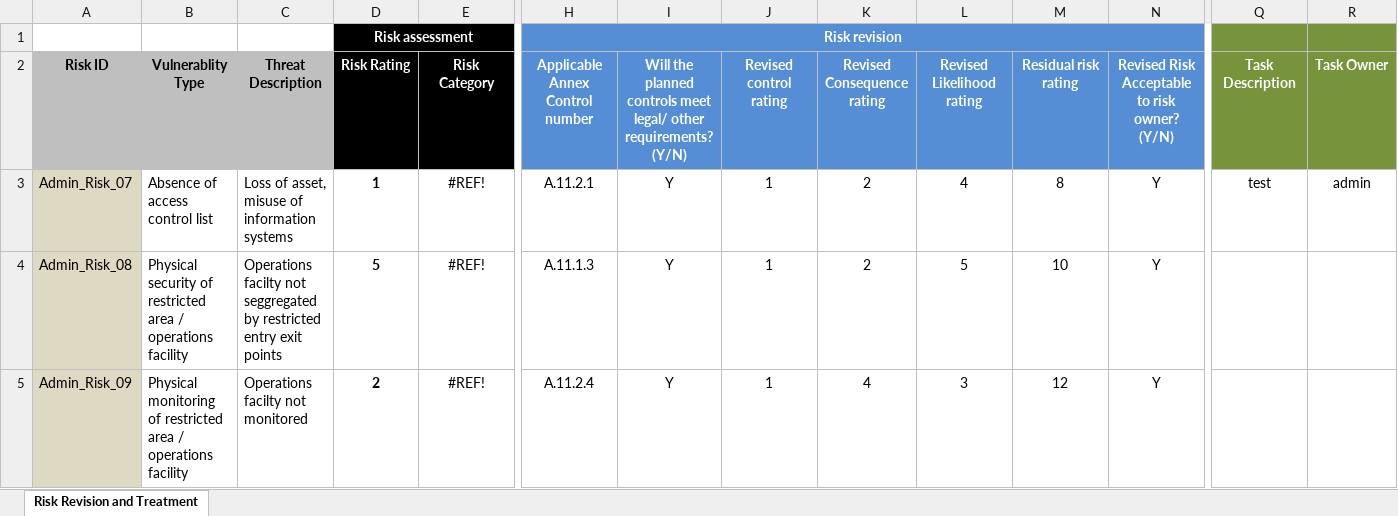
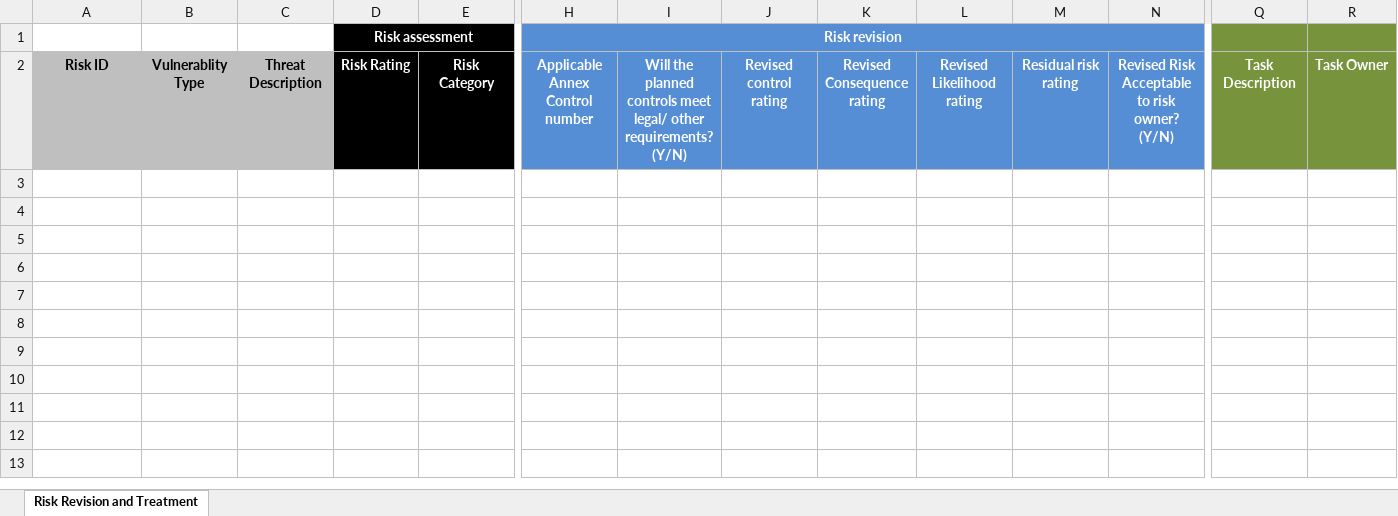
Before and after one commit to Policy-Lens/PolicyLens-StaticPage, an Excel workbook: public/Risk Templates/risk_treatment_template.xlsx, sheet Risk Revision and Treatment, drawn as a sheet; only a part is shown, gaps mark what is left out; values as stored, in another font and other column widths than the file's, no borders; conditional formats not drawn; rows hold the shown columns only; the diff names each change by its address in the sheet, - before the commit and + after, or states it on an @@ line.

```diff
--- a/public/Risk Templates/risk_treatment_template.xlsx (sheet Risk Revision and Treatment)
+++ b/public/Risk Templates/risk_treatment_template.xlsx (sheet Risk Revision and Treatment)
-row 3: Admin_Risk_07 | Absence of access control list | Loss of asset, misuse of information systems | 1 | #REF! | A.11.2.1 | Y | 1 | 2 | 4 | 8 | Y | test | admin
-row 4: Admin_Risk_08 | Physical security of restricted area / operations facility | Operations facilty not seggregated by restricted entry exit points | 5 | #REF! | A.11.1.3 | Y | 1 | 2 | 5 | 10 | Y
-row 5: Admin_Risk_09 | Physical monitoring of restricted area / operations facility | Operations facilty not monitored | 2 | #REF! | A.11.2.4 | Y | 1 | 4 | 3 | 12 | Y
```
Also changed, not shown: public/Risk Templates/risk_assessment_template.xlsx, 18 other files.
